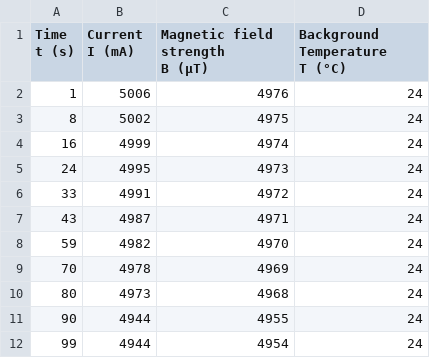
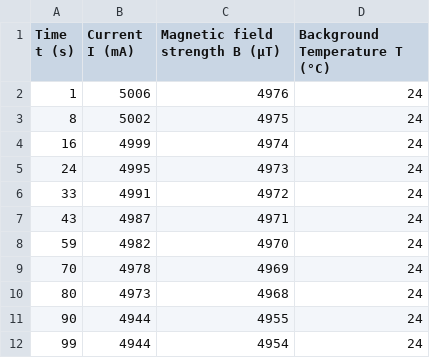
Before and after one commit to JanMaciuk/Metody_Systemowe_i_Decyzyjne_Lab, a CSV file: Projekt/Data/Raw/Experiment2.csv, drawn as a sheet.

```diff
--- a/Projekt/Data/Raw/Experiment2.csv
+++ b/Projekt/Data/Raw/Experiment2.csv
@@ -1,6 +1,3 @@
-"Time
-t (s)","Current
- I (mA)","Magnetic field strength
- B (µT)","Background Temperature
-T (°C)"
+"Time
+t (s)","Current I (mA)","Magnetic field strength B (µT)","Background Temperature T (°C)"
 1,5006,4976,24
```
Also changed, not shown: Projekt/Data/Raw/Experiment1.csv, Projekt/Data/Raw/Experiment3.csv, 2 other files.
